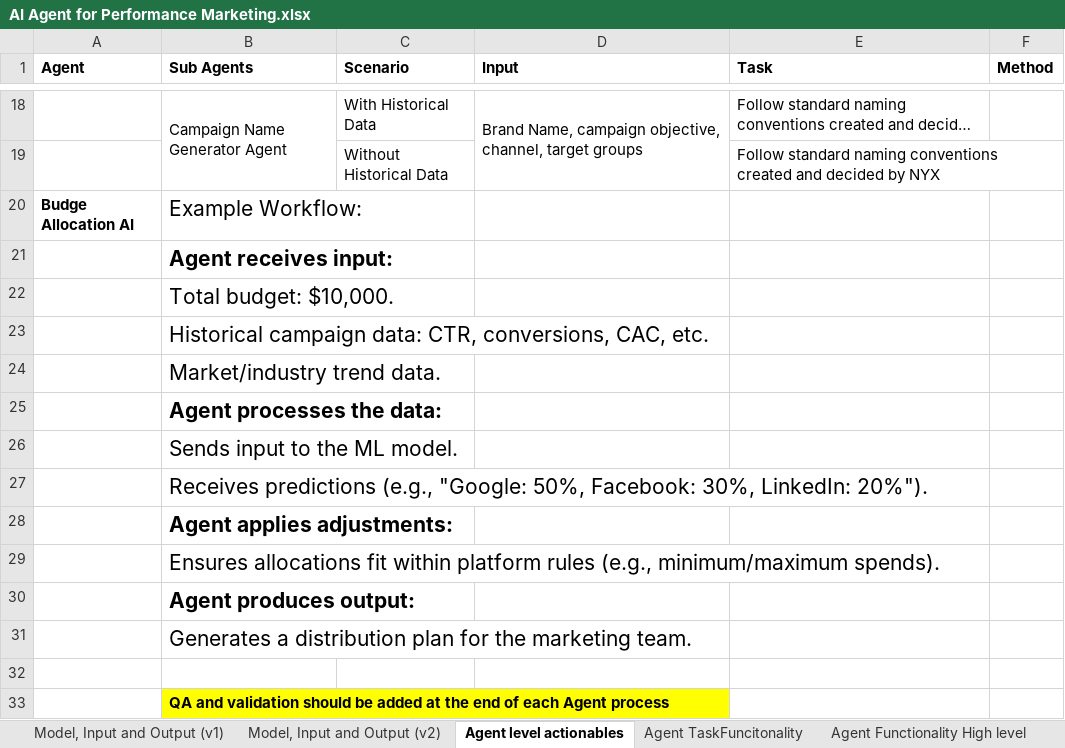
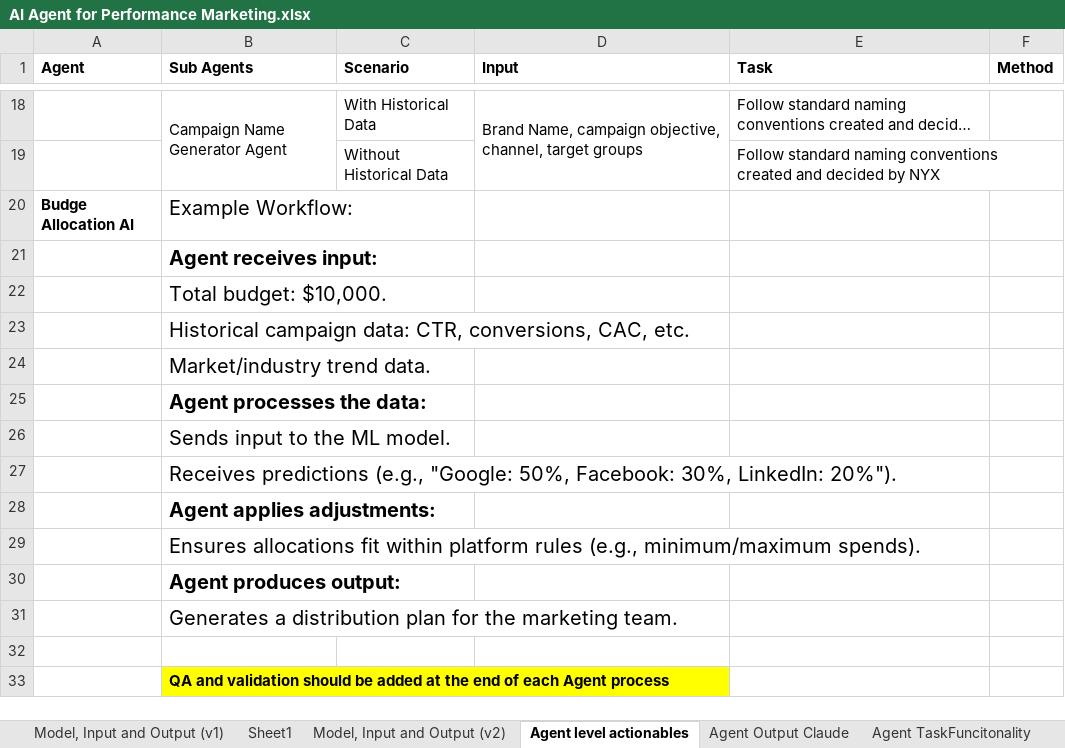
Before and after one commit to yochanreddy/Multi-Agentic-Campaign-Planner, an Excel workbook: AI Agent for Performance Marketing.xlsx, sheet Agent level actionables, drawn as a sheet; only a part is shown, gaps mark what is left out; long unchanged cells end in …; values as stored, in another font and other column widths than the file's, no borders; the diff names each change by its address in the sheet, - before the commit and + after, or states it on an @@ line.

```diff
--- a/AI Agent for Performance Marketing.xlsx (sheet Agent level actionables)
+++ b/AI Agent for Performance Marketing.xlsx (sheet Agent level actionables)
@@ sheet tab unhidden: Sheet1 @@
@@ sheet tab unhidden: Agent Output Claude @@
@@ B20:B31 text size: smaller @@
```
Also changed, not shown: charts or pictures, 14 other files.
